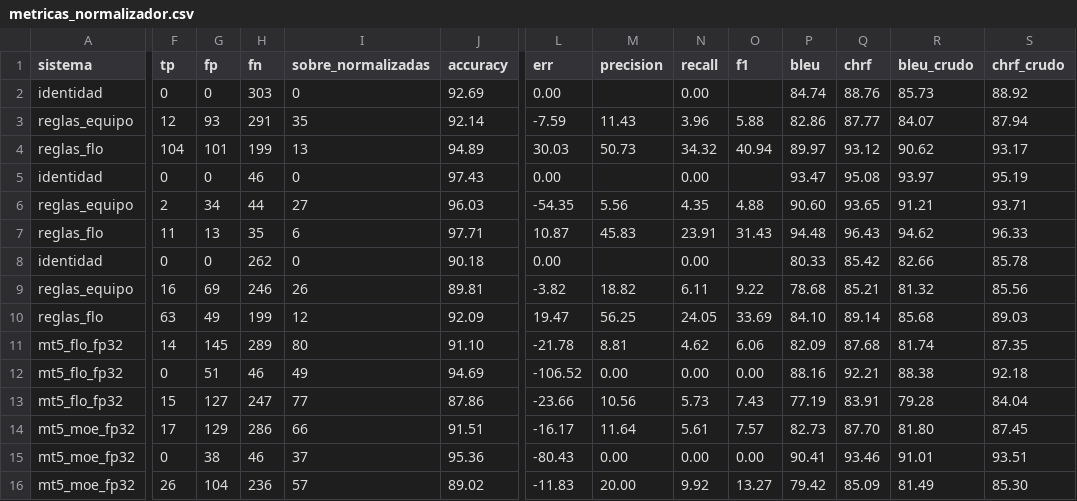
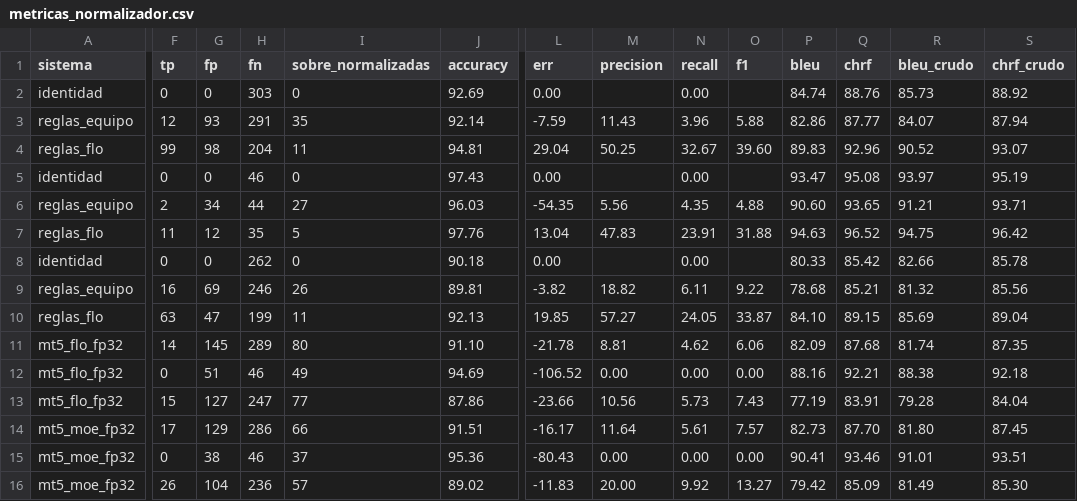
Before and after one commit to carlosiskindacool/proyecto-nlp, a CSV file: resultados/metricas_normalizador.csv, drawn as a sheet; only a part is shown, gaps mark what is left out; the diff names each change by its address in the sheet, - before the commit and + after, or states it on an @@ line.

```diff
--- a/resultados/metricas_normalizador.csv
+++ b/resultados/metricas_normalizador.csv
-F4 (tp): 104
+F4 (tp): 99
-G4 (fp): 101
+G4 (fp): 98
-H4 (fn): 199
+H4 (fn): 204
-I4 (sobre_normalizadas): 13
+I4 (sobre_normalizadas): 11
-J4 (accuracy): 94.89
+J4 (accuracy): 94.81
-L4 (err): 30.03
+L4 (err): 29.04
-M4 (precision): 50.73
+M4 (precision): 50.25
-N4 (recall): 34.32
+N4 (recall): 32.67
-O4 (f1): 40.94
+O4 (f1): 39.60
-P4 (bleu): 89.97
+P4 (bleu): 89.83
-Q4 (chrf): 93.12
+Q4 (chrf): 92.96
-R4 (bleu_crudo): 90.62
+R4 (bleu_crudo): 90.52
-S4 (chrf_crudo): 93.17
+S4 (chrf_crudo): 93.07
-G7 (fp): 13
+G7 (fp): 12
-I7 (sobre_normalizadas): 6
+I7 (sobre_normalizadas): 5
-J7 (accuracy): 97.71
+J7 (accuracy): 97.76
-L7 (err): 10.87
+L7 (err): 13.04
-M7 (precision): 45.83
+M7 (precision): 47.83
-O7 (f1): 31.43
+O7 (f1): 31.88
-P7 (bleu): 94.48
+P7 (bleu): 94.63
-Q7 (chrf): 96.43
+Q7 (chrf): 96.52
-R7 (bleu_crudo): 94.62
+R7 (bleu_crudo): 94.75
-S7 (chrf_crudo): 96.33
+S7 (chrf_crudo): 96.42
-G10 (fp): 49
+G10 (fp): 47
-I10 (sobre_normalizadas): 12
+I10 (sobre_normalizadas): 11
-J10 (accuracy): 92.09
+J10 (accuracy): 92.13
-L10 (err): 19.47
+L10 (err): 19.85
-M10 (precision): 56.25
+M10 (precision): 57.27
-O10 (f1): 33.69
+O10 (f1): 33.87
-Q10 (chrf): 89.14
+Q10 (chrf): 89.15
-R10 (bleu_crudo): 85.68
+R10 (bleu_crudo): 85.69
-S10 (chrf_crudo): 89.03
+S10 (chrf_crudo): 89.04
```
Also changed, not shown: data/curado/diccionario_flo.csv, data/curado/terminos_descartados.csv, 31 other files.
